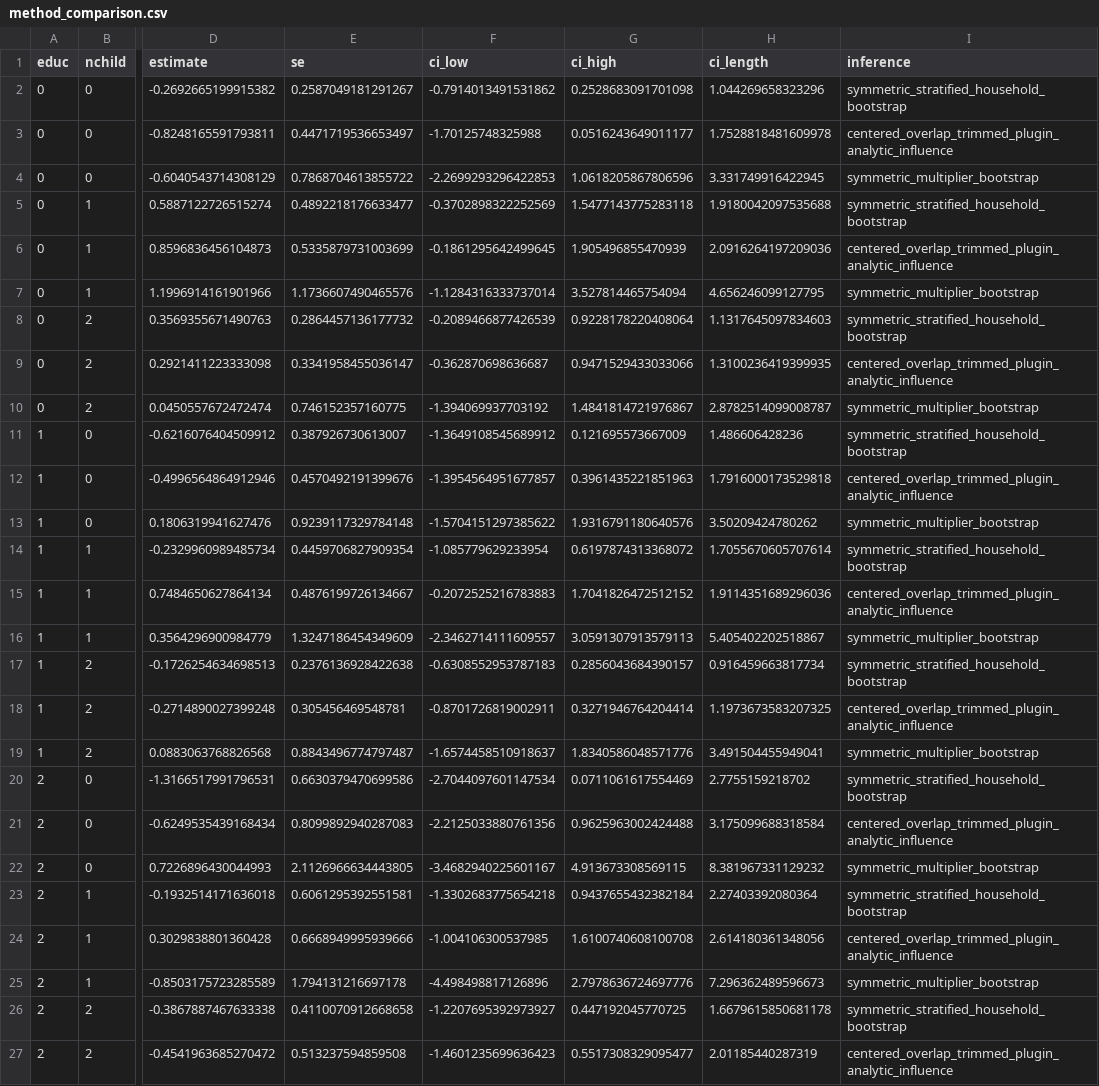
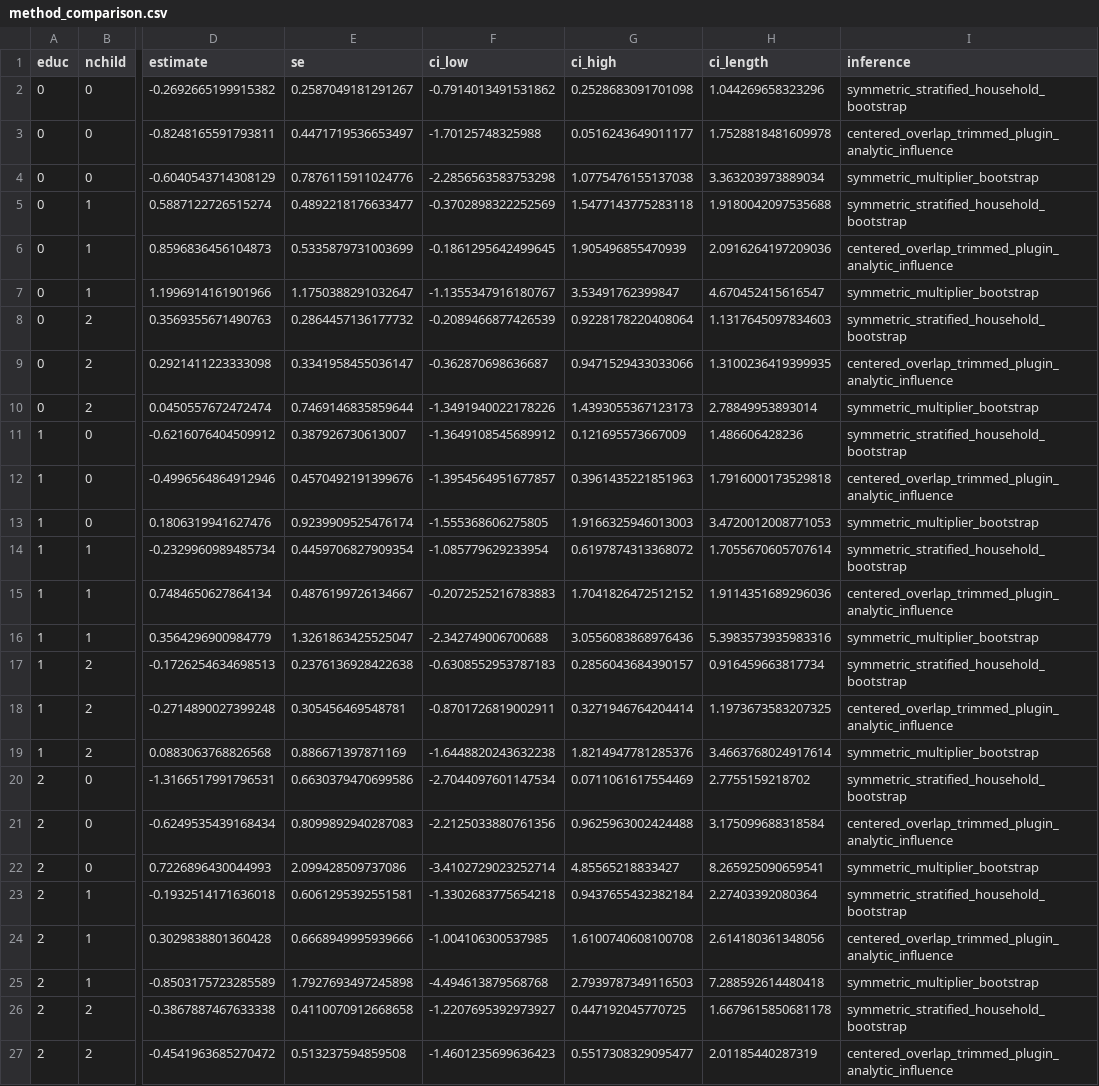
Before and after one commit to XieHaitian/DiD_meets_SC, a CSV file: empirical/02_drdid_distributional_sc/method_comparison.csv, drawn as a sheet; only a part is shown, gaps mark what is left out; the diff covers the shown part only; the diff names each change by its address in the sheet, - before the commit and + after, or states it on an @@ line.

Commit message:
Add files via upload

```diff
--- a/empirical/02_drdid_distributional_sc/method_comparison.csv
+++ b/empirical/02_drdid_distributional_sc/method_comparison.csv
-E4 (se): 0.7868704613855722
+E4 (se): 0.7876115911024776
-F4 (ci_low): -2.2699293296422853
+F4 (ci_low): -2.2856563583753298
-G4 (ci_high): 1.0618205867806596
+G4 (ci_high): 1.0775476155137038
-H4 (ci_length): 3.331749916422945
+H4 (ci_length): 3.363203973889034
-E7 (se): 1.1736607490465576
+E7 (se): 1.1750388291032647
-F7 (ci_low): -1.1284316333737014
+F7 (ci_low): -1.1355347916180767
-G7 (ci_high): 3.527814465754094
+G7 (ci_high): 3.53491762399847
-H7 (ci_length): 4.656246099127795
+H7 (ci_length): 4.670452415616547
-E10 (se): 0.746152357160775
+E10 (se): 0.7469146835859644
-F10 (ci_low): -1.394069937703192
+F10 (ci_low): -1.3491940022178226
-G10 (ci_high): 1.4841814721976867
+G10 (ci_high): 1.4393055367123173
-H10 (ci_length): 2.8782514099008787
+H10 (ci_length): 2.78849953893014
-E13 (se): 0.9239117329784148
+E13 (se): 0.9239909525476174
-F13 (ci_low): -1.5704151297385622
+F13 (ci_low): -1.555368606275805
-G13 (ci_high): 1.9316791180640576
+G13 (ci_high): 1.9166325946013003
-H13 (ci_length): 3.50209424780262
+H13 (ci_length): 3.4720012008771053
-E16 (se): 1.3247186454349609
+E16 (se): 1.3261863425525047
-F16 (ci_low): -2.3462714111609557
+F16 (ci_low): -2.342749006700688
-G16 (ci_high): 3.0591307913579113
+G16 (ci_high): 3.0556083868976436
-H16 (ci_length): 5.405402202518867
+H16 (ci_length): 5.3983573935983316
-E19 (se): 0.8843496774797487
+E19 (se): 0.886671397871169
-F19 (ci_low): -1.6574458510918637
+F19 (ci_low): -1.6448820243632238
-G19 (ci_high): 1.8340586048571776
+G19 (ci_high): 1.8214947781285376
-H19 (ci_length): 3.491504455949041
+H19 (ci_length): 3.4663768024917614
-E22 (se): 2.1126966634443805
+E22 (se): 2.099428509737086
-F22 (ci_low): -3.4682940225601167
+F22 (ci_low): -3.4102729023252714
-G22 (ci_high): 4.913673308569115
+G22 (ci_high): 4.85565218833427
-H22 (ci_length): 8.381967331129232
+H22 (ci_length): 8.265925090659541
-E25 (se): 1.794131216697178
+E25 (se): 1.7927693497245898
-F25 (ci_low): -4.498498817126896
+F25 (ci_low): -4.494613879568768
-G25 (ci_high): 2.7978636724697776
+G25 (ci_high): 2.7939787349116503
-H25 (ci_length): 7.296362489596673
+H25 (ci_length): 7.288592614480418
```
Also changed, not shown: 4 edited cells elsewhere in this file.
